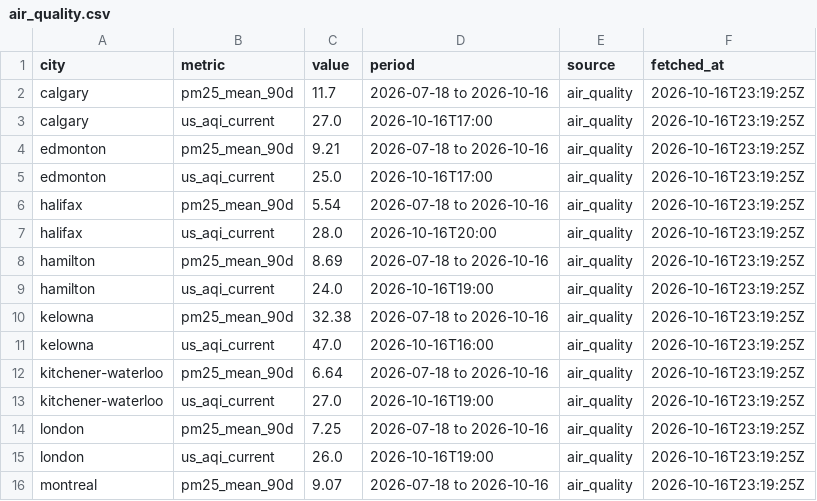
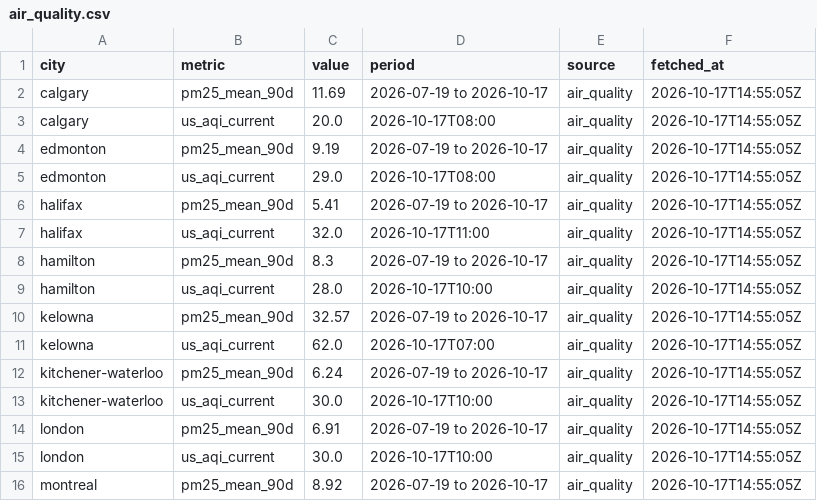
Before and after one commit to imran-ahmed377/city_rank_ai, a CSV file: data/metrics/air_quality.csv, drawn as a sheet; only a part is shown; the diff covers the shown part only.

```diff
--- a/data/metrics/air_quality.csv
+++ b/data/metrics/air_quality.csv
@@ -1,16 +1,16 @@
 city,metric,value,period,source,fetched_at
-calgary,pm25_mean_90d,11.7,2026-07-18 to 2026-10-16,air_quality,2026-10-16T23:19:25Z
-calgary,us_aqi_current,27.0,2026-10-16T17:00,air_quality,2026-10-16T23:19:25Z
-edmonton,pm25_mean_90d,9.21,2026-07-18 to 2026-10-16,air_quality,2026-10-16T23:19:25Z
-edmonton,us_aqi_current,25.0,2026-10-16T17:00,air_quality,2026-10-16T23:19:25Z
-halifax,pm25_mean_90d,5.54,2026-07-18 to 2026-10-16,air_quality,2026-10-16T23:19:25Z
-halifax,us_aqi_current,28.0,2026-10-16T20:00,air_quality,2026-10-16T23:19:25Z
-hamilton,pm25_mean_90d,8.69,2026-07-18 to 2026-10-16,air_quality,2026-10-16T23:19:25Z
-hamilton,us_aqi_current,24.0,2026-10-16T19:00,air_quality,2026-10-16T23:19:25Z
-kelowna,pm25_mean_90d,32.38,2026-07-18 to 2026-10-16,air_quality,2026-10-16T23:19:25Z
-kelowna,us_aqi_current,47.0,2026-10-16T16:00,air_quality,2026-10-16T23:19:25Z
-kitchener-waterloo,pm25_mean_90d,6.64,2026-07-18 to 2026-10-16,air_quality,2026-10-16T23:19:25Z
-kitchener-waterloo,us_aqi_current,27.0,2026-10-16T19:00,air_quality,2026-10-16T23:19:25Z
-london,pm25_mean_90d,7.25,2026-07-18 to 2026-10-16,air_quality,2026-10-16T23:19:25Z
-london,us_aqi_current,26.0,2026-10-16T19:00,air_quality,2026-10-16T23:19:25Z
-montreal,pm25_mean_90d,9.07,2026-07-18 to 2026-10-16,air_quality,2026-10-16T23:19:25Z
+calgary,pm25_mean_90d,11.69,2026-07-19 to 2026-10-17,air_quality,2026-10-17T14:55:05Z
+calgary,us_aqi_current,20.0,2026-10-17T08:00,air_quality,2026-10-17T14:55:05Z
+edmonton,pm25_mean_90d,9.19,2026-07-19 to 2026-10-17,air_quality,2026-10-17T14:55:05Z
+edmonton,us_aqi_current,29.0,2026-10-17T08:00,air_quality,2026-10-17T14:55:05Z
+halifax,pm25_mean_90d,5.41,2026-07-19 to 2026-10-17,air_quality,2026-10-17T14:55:05Z
+halifax,us_aqi_current,32.0,2026-10-17T11:00,air_quality,2026-10-17T14:55:05Z
+hamilton,pm25_mean_90d,8.3,2026-07-19 to 2026-10-17,air_quality,2026-10-17T14:55:05Z
+hamilton,us_aqi_current,28.0,2026-10-17T10:00,air_quality,2026-10-17T14:55:05Z
+kelowna,pm25_mean_90d,32.57,2026-07-19 to 2026-10-17,air_quality,2026-10-17T14:55:05Z
+kelowna,us_aqi_current,62.0,2026-10-17T07:00,air_quality,2026-10-17T14:55:05Z
+kitchener-waterloo,pm25_mean_90d,6.24,2026-07-19 to 2026-10-17,air_quality,2026-10-17T14:55:05Z
+kitchener-waterloo,us_aqi_current,30.0,2026-10-17T10:00,air_quality,2026-10-17T14:55:05Z
+london,pm25_mean_90d,6.91,2026-07-19 to 2026-10-17,air_quality,2026-10-17T14:55:05Z
+london,us_aqi_current,30.0,2026-10-17T10:00,air_quality,2026-10-17T14:55:05Z
+montreal,pm25_mean_90d,8.92,2026-07-19 to 2026-10-17,air_quality,2026-10-17T14:55:05Z
```
Also changed, not shown: 75 edited cells elsewhere in this file, data/history/rankings.csv, data/history/weather_observations.csv, 25 other files.
